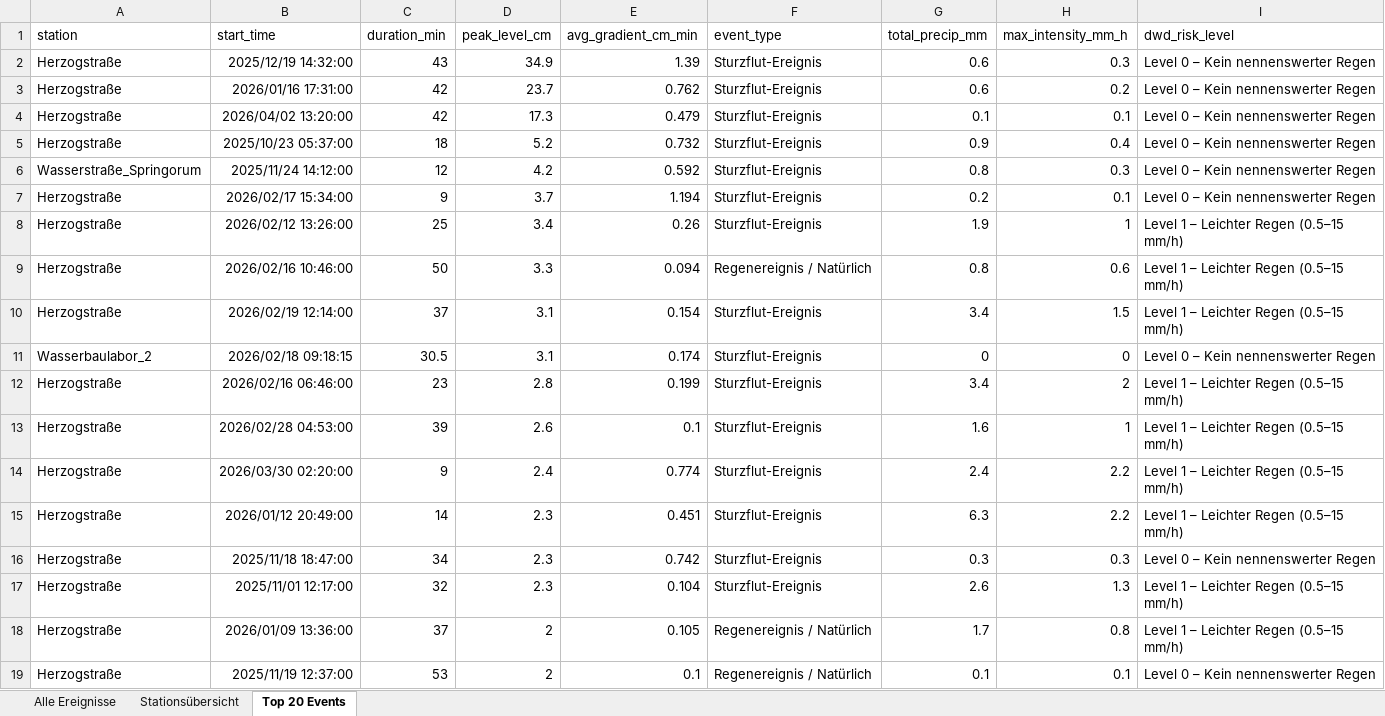
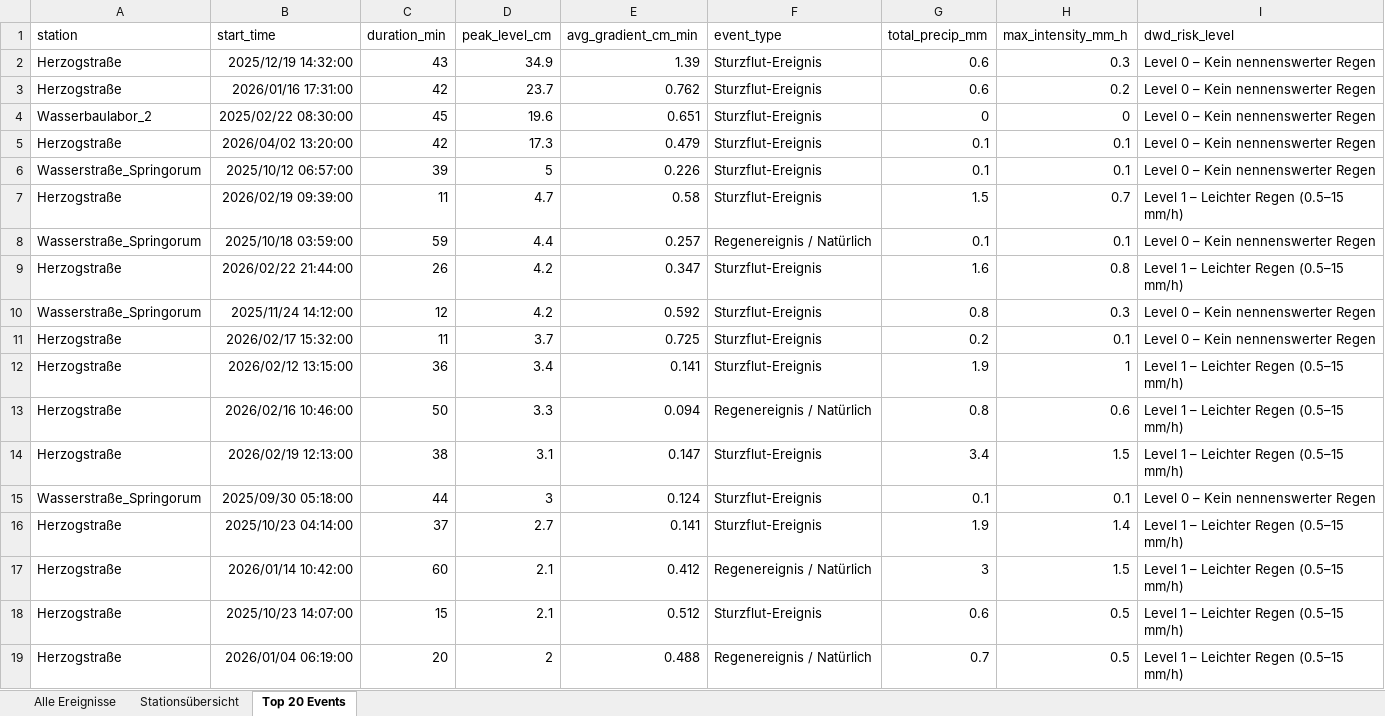
Before and after one commit to anihot/SCIU_THALESruhr, an Excel workbook: data/output/all_detected_events.xlsx, sheet Top 20 Events, drawn as a sheet; only a part is shown; values as stored, in another font and other column widths than the file's, no borders; table styles not drawn; removed rows and columns are numbered as before the commit, all else as after; the diff covers the shown part only; the diff names each change by its address in the sheet, - before the commit and + after, or states it on an @@ line.

```diff
--- a/data/output/all_detected_events.xlsx (sheet Top 20 Events)
+++ b/data/output/all_detected_events.xlsx (sheet Top 20 Events)
+row 4: Wasserbaulabor_2 | 2025/02/22 08:30:00 | 45 | 19.6 | 0.651 | Sturzflut-Ereignis | 0 | 0 | Level 0 – Kein nennenswerter Regen
-row 5: Herzogstraße | 2025/10/23 05:37:00 | 18 | 5.2 | 0.732 | Sturzflut-Ereignis | 0.9 | 0.4 | Level 0 – Kein nennenswerter Regen
+row 6: Wasserstraße_Springorum | 2025/10/12 06:57:00 | 39 | 5 | 0.226 | Sturzflut-Ereignis | 0.1 | 0.1 | Level 0 – Kein nennenswerter Regen
+row 7: Herzogstraße | 2026/02/19 09:39:00 | 11 | 4.7 | 0.58 | Sturzflut-Ereignis | 1.5 | 0.7 | Level 1 – Leichter Regen (0.5–15 mm/h)
+row 8: Wasserstraße_Springorum | 2025/10/18 03:59:00 | 59 | 4.4 | 0.257 | Regenereignis / Natürlich | 0.1 | 0.1 | Level 0 – Kein nennenswerter Regen
+row 9: Herzogstraße | 2026/02/22 21:44:00 | 26 | 4.2 | 0.347 | Sturzflut-Ereignis | 1.6 | 0.8 | Level 1 – Leichter Regen (0.5–15 mm/h)
-B11 (start_time): 2026/02/17 15:34:00
+B11 (start_time): 2026/02/17 15:32:00
-C11 (duration_min): 9
+C11 (duration_min): 11
-E11 (avg_gradient_cm_min): 1.194
+E11 (avg_gradient_cm_min): 0.725
-B12 (start_time): 2026/02/12 13:26:00
+B12 (start_time): 2026/02/12 13:15:00
-C12 (duration_min): 25
+C12 (duration_min): 36
-E12 (avg_gradient_cm_min): 0.26
+E12 (avg_gradient_cm_min): 0.141
-B14 (start_time): 2026/02/19 12:14:00
+B14 (start_time): 2026/02/19 12:13:00
-C14 (duration_min): 37
+C14 (duration_min): 38
-E14 (avg_gradient_cm_min): 0.154
+E14 (avg_gradient_cm_min): 0.147
-row 11: Wasserbaulabor_2 | 2026/02/18 09:18:15 | 30.5 | 3.1 | 0.174 | Sturzflut-Ereignis | 0 | 0 | Level 0 – Kein nennenswerter Regen
-row 12: Herzogstraße | 2026/02/16 06:46:00 | 23 | 2.8 | 0.199 | Sturzflut-Ereignis | 3.4 | 2 | Level 1 – Leichter Regen (0.5–15 mm/h)
-row 13: Herzogstraße | 2026/02/28 04:53:00 | 39 | 2.6 | 0.1 | Sturzflut-Ereignis | 1.6 | 1 | Level 1 – Leichter Regen (0.5–15 mm/h)
-row 14: Herzogstraße | 2026/03/30 02:20:00 | 9 | 2.4 | 0.774 | Sturzflut-Ereignis | 2.4 | 2.2 | Level 1 – Leichter Regen (0.5–15 mm/h)
-row 15: Herzogstraße | 2026/01/12 20:49:00 | 14 | 2.3 | 0.451 | Sturzflut-Ereignis | 6.3 | 2.2 | Level 1 – Leichter Regen (0.5–15 mm/h)
-row 16: Herzogstraße | 2025/11/18 18:47:00 | 34 | 2.3 | 0.742 | Sturzflut-Ereignis | 0.3 | 0.3 | Level 0 – Kein nennenswerter Regen
-row 17: Herzogstraße | 2025/11/01 12:17:00 | 32 | 2.3 | 0.104 | Sturzflut-Ereignis | 2.6 | 1.3 | Level 1 – Leichter Regen (0.5–15 mm/h)
+row 15: Wasserstraße_Springorum | 2025/09/30 05:18:00 | 44 | 3 | 0.124 | Sturzflut-Ereignis | 0.1 | 0.1 | Level 0 – Kein nennenswerter Regen
+row 16: Herzogstraße | 2025/10/23 04:14:00 | 37 | 2.7 | 0.141 | Sturzflut-Ereignis | 1.9 | 1.4 | Level 1 – Leichter Regen (0.5–15 mm/h)
+row 17: Herzogstraße | 2026/01/14 10:42:00 | 60 | 2.1 | 0.412 | Regenereignis / Natürlich | 3 | 1.5 | Level 1 – Leichter Regen (0.5–15 mm/h)
+row 18: Herzogstraße | 2025/10/23 14:07:00 | 15 | 2.1 | 0.512 | Sturzflut-Ereignis | 0.6 | 0.5 | Level 1 – Leichter Regen (0.5–15 mm/h)
-B19 (start_time): 2026/01/09 13:36:00
+B19 (start_time): 2026/01/04 06:19:00
-C19 (duration_min): 37
+C19 (duration_min): 20
-E19 (avg_gradient_cm_min): 0.105
+E19 (avg_gradient_cm_min): 0.488
-G19 (total_precip_mm): 1.7
+G19 (total_precip_mm): 0.7
-H19 (max_intensity_mm_h): 0.8
+H19 (max_intensity_mm_h): 0.5
-row 19: Herzogstraße | 2025/11/19 12:37:00 | 53 | 2 | 0.1 | Regenereignis / Natürlich | 0.1 | 0.1 | Level 0 – Kein nennenswerter Regen
```
Also changed, not shown: 2 added rows elsewhere in this sheet, sheet Alle Ereignisse, sheet Stationsübersicht, 35 other files.
